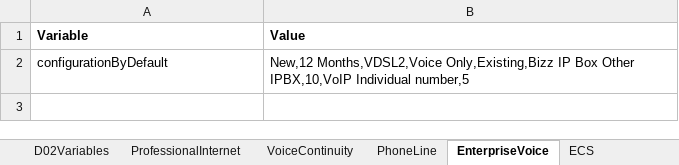
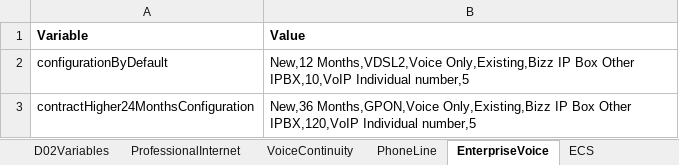
Before and after one commit to aesteves-inw/Migration_Repo_SOI, an Excel workbook: testDataRepository/testData.xlsx, sheet EnterpriseVoice, drawn as a sheet; values as stored, in another font and other column widths than the file's, no borders; the diff names each change by its address in the sheet, - before the commit and + after, or states it on an @@ line.

```diff
--- a/testDataRepository/testData.xlsx (sheet EnterpriseVoice)
+++ b/testDataRepository/testData.xlsx (sheet EnterpriseVoice)
+row 3: contractHigher24MonthsConfiguration | New,36 Months,GPON,Voice Only,Existing,Bizz IP Box Other IPBX,120,VoIP Individual number,5
```
Also changed, not shown: sheet D02Variables, sheet ProfessionalInternet, 31 other files.
